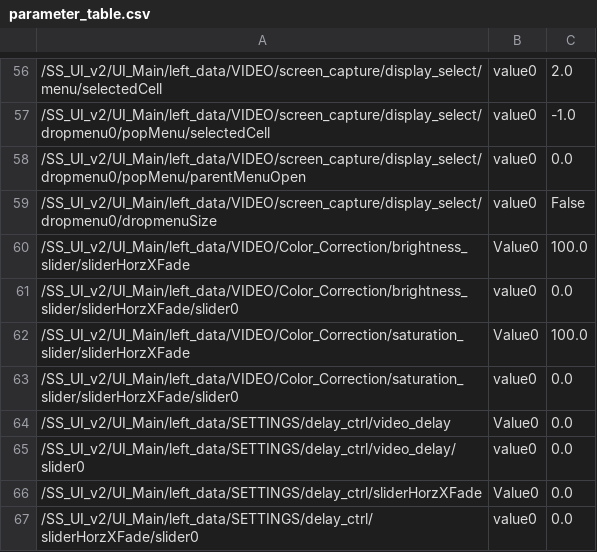
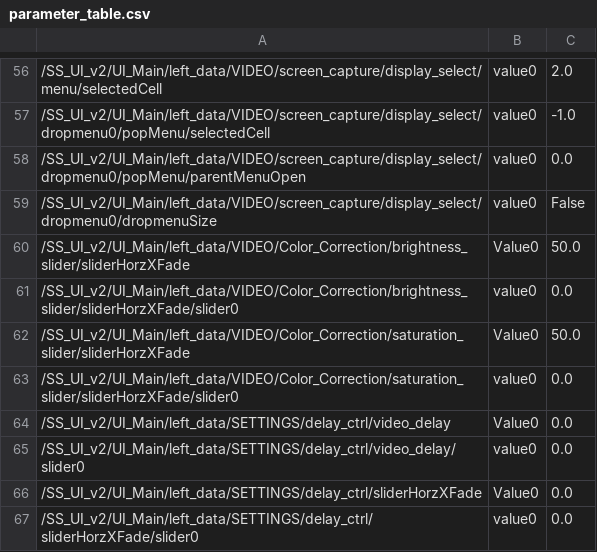
Before and after one commit to fragment-nine/Show-Saver, a CSV file: lib/SS_UI_v2/UI_Main/parameter_save/parameter_table.csv, drawn as a sheet; only a part is shown, gaps mark what is left out.

Commit message:
Updated default brightness and saturation

```diff
--- a/lib/SS_UI_v2/UI_Main/parameter_save/parameter_table.csv
+++ b/lib/SS_UI_v2/UI_Main/parameter_save/parameter_table.csv
@@ -59,5 +59,5 @@
 "/SS_UI_v2/UI_Main/left_data/VIDEO/screen_capture/display_select/dropmenu0/dropmenuSize","value0","False"
-"/SS_UI_v2/UI_Main/left_data/VIDEO/Color_Correction/brightness_slider/sliderHorzXFade","Value0","100.0"
+"/SS_UI_v2/UI_Main/left_data/VIDEO/Color_Correction/brightness_slider/sliderHorzXFade","Value0","50.0"
 "/SS_UI_v2/UI_Main/left_data/VIDEO/Color_Correction/brightness_slider/sliderHorzXFade/slider0","value0","0.0"
-"/SS_UI_v2/UI_Main/left_data/VIDEO/Color_Correction/saturation_slider/sliderHorzXFade","Value0","100.0"
+"/SS_UI_v2/UI_Main/left_data/VIDEO/Color_Correction/saturation_slider/sliderHorzXFade","Value0","50.0"
 "/SS_UI_v2/UI_Main/left_data/VIDEO/Color_Correction/saturation_slider/sliderHorzXFade/slider0","value0","0.0"
```
